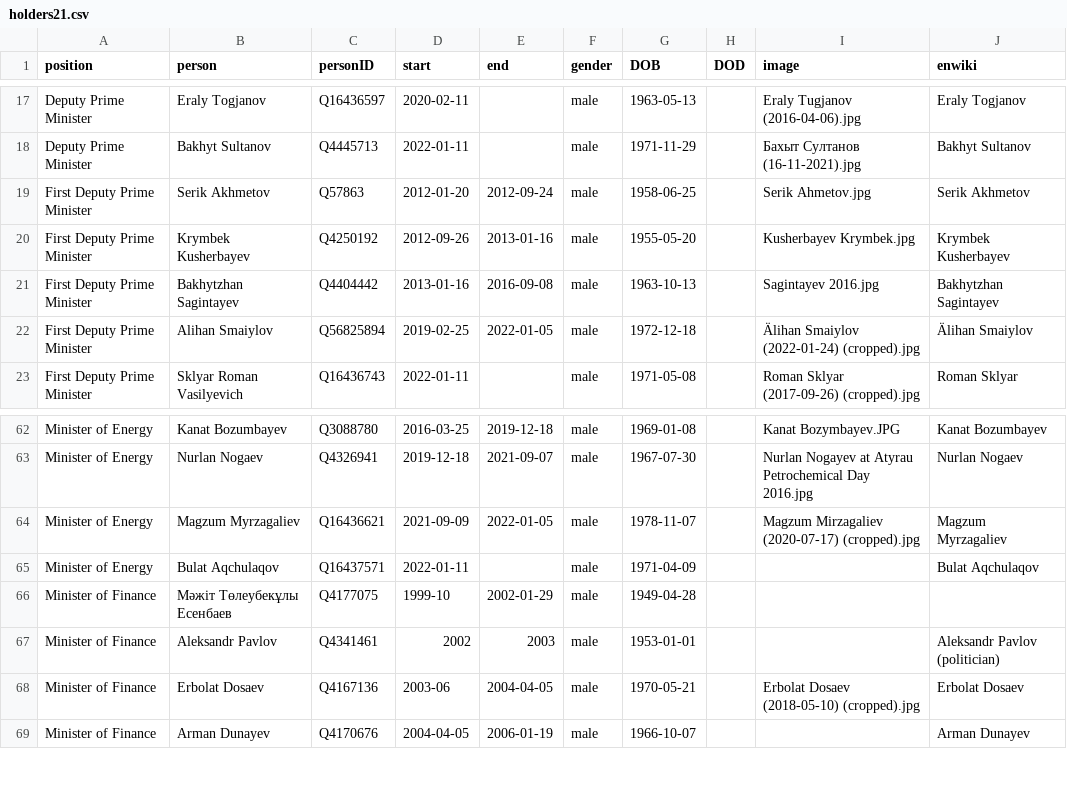
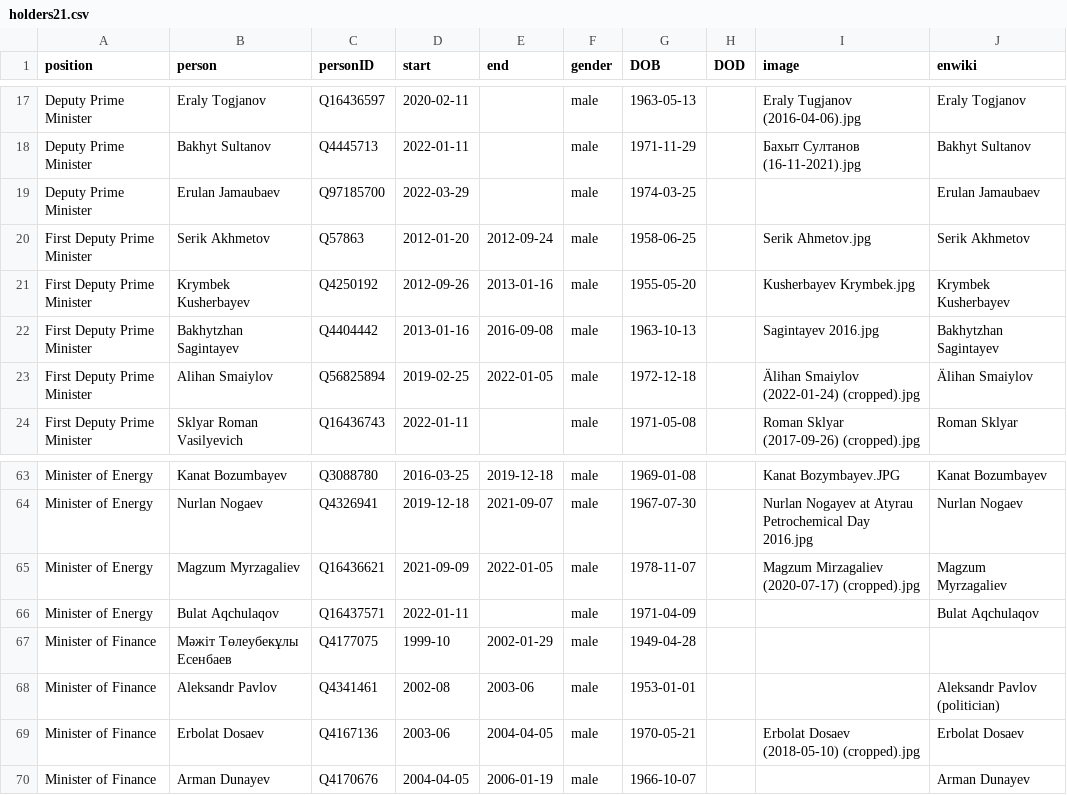
Before and after one commit to every-politician-scrapers/kazakhstan-cabinet, a CSV file: html/holders21.csv, drawn as a sheet; only a part is shown, gaps mark what is left out.

```diff
--- a/html/holders21.csv
+++ b/html/holders21.csv
@@ -18,2 +18,3 @@ Deputy Prime Minister,Eraly Togjanov,Q16436597,2020-02-11,,male,1963-05-13,,Eral
 Deputy Prime Minister,Bakhyt Sultanov,Q4445713,2022-01-11,,male,1971-11-29,,Бахыт Султанов (16-11-2021).jpg,Bakhyt Sultanov
+Deputy Prime Minister,Erulan Jamaubaev,Q97185700,2022-03-29,,male,1974-03-25,,,Erulan Jamaubaev
 First Deputy Prime Minister,Serik Akhmetov,Q57863,2012-01-20,2012-09-24,male,1958-06-25,,Serik Ahmetov.jpg,Serik Akhmetov
@@ -66,3 +67,3 @@ Minister of Energy,Bulat Aqchulaqov,Q16437571,2022-01-11,,male,1971-04-09,,,Bula
 Minister of Finance,Мәжіт Төлеубекұлы Есенбаев,Q4177075,1999-10,2002-01-29,male,1949-04-28,,,
-Minister of Finance,Aleksandr Pavlov,Q4341461,2002,2003,male,1953-01-01,,,Aleksandr Pavlov (politician)
+Minister of Finance,Aleksandr Pavlov,Q4341461,2002-08,2003-06,male,1953-01-01,,,Aleksandr Pavlov (politician)
 Minister of Finance,Erbolat Dosaev,Q4167136,2003-06,2004-04-05,male,1970-05-21,,Erbolat Dosaev (2018-05-10) (cropped).jpg,Erbolat Dosaev
```
Also changed, not shown: html/current.csv, 1 other file.
